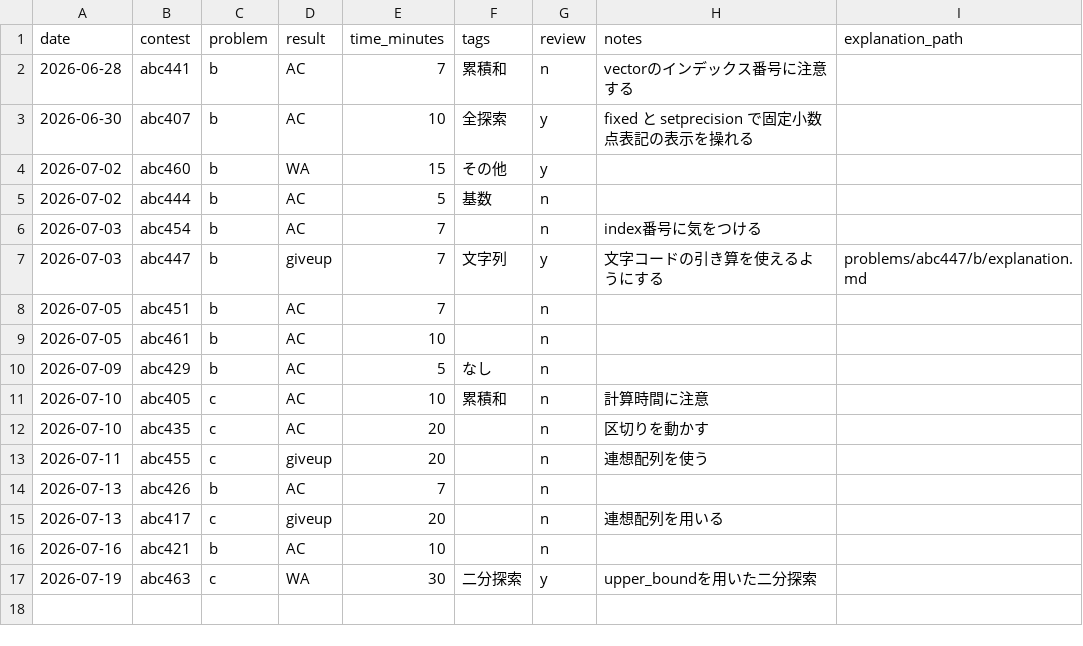
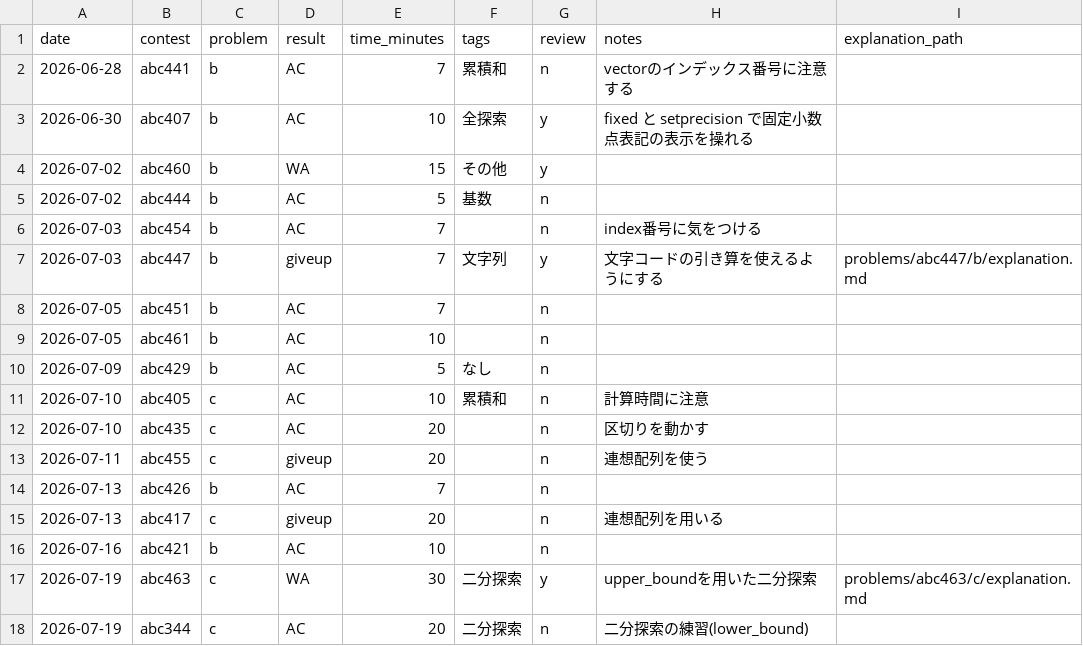
Before and after one commit to suzukibelltree/CodeTest_Dojo, a CSV file: log/log.csv, drawn as a sheet.

Commit message:
abc344 c(二分探索の練習)

```diff
--- a/log/log.csv
+++ b/log/log.csv
@@ -16,2 +16,3 @@ date,contest,problem,result,time_minutes,tags,review,notes,explanation_path
 2026-07-16,abc421,b,AC,10,"",n,"",""
-2026-07-19,abc463,c,WA,30,"二分探索",y,"upper_boundを用いた二分探索",""
+2026-07-19,abc463,c,WA,30,"二分探索",y,"upper_boundを用いた二分探索","problems/abc463/c/explanation.md"
+2026-07-19,abc344,c,AC,20,"二分探索",n,"二分探索の練習(lower_bound)",""
```
Also changed, not shown: 4 other files.
